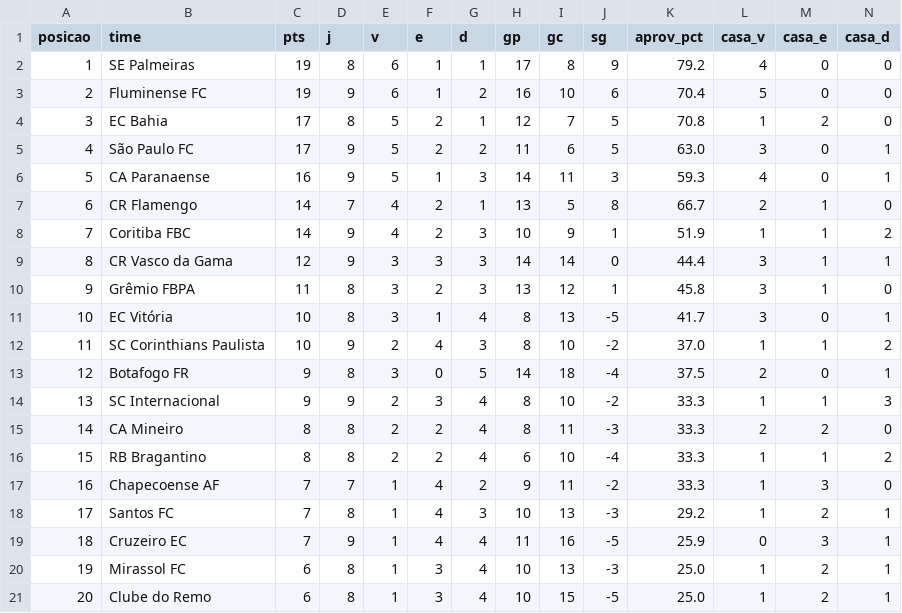
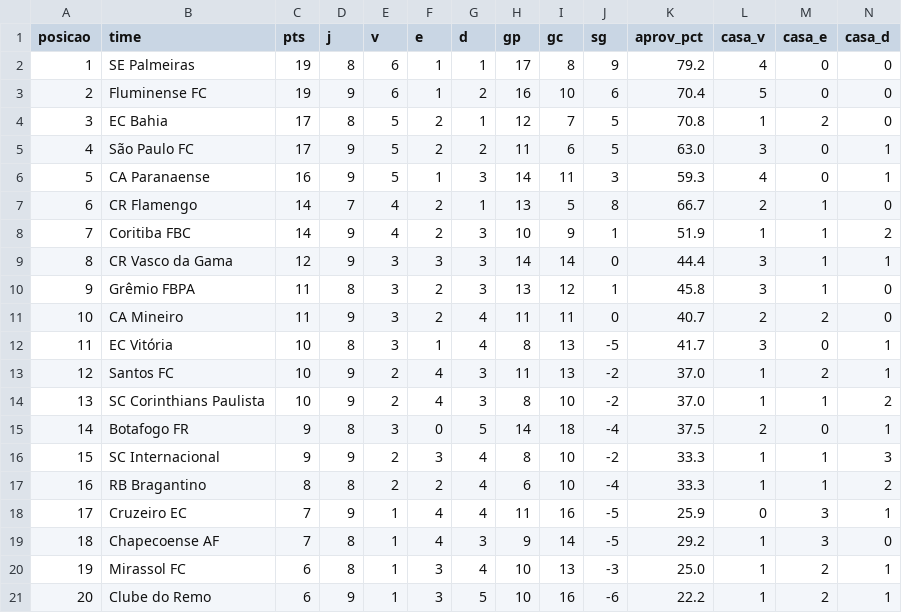
Before and after one commit to FilipeNamorato/extracaoCartola, a CSV file: docs/data/brasileirao_tabela.csv, drawn as a sheet; only a part is shown; removed rows and columns are numbered as before the commit, all else as after; rows hold the shown columns only; the diff names each change by its address in the sheet, - before the commit and + after, or states it on an @@ line.

```diff
--- a/docs/data/brasileirao_tabela.csv
+++ b/docs/data/brasileirao_tabela.csv
+row 11: 10 | CA Mineiro | 11 | 9 | 3 | 2 | 4 | 11 | 11 | 0 | 40.7 | 2 | 2 | 0
@@ column A (posicao) renumbered between rows 12 and 18 @@
+row 13: 12 | Santos FC | 10 | 9 | 2 | 4 | 3 | 11 | 13 | -2 | 37.0 | 1 | 2 | 1
-row 15: 14 | CA Mineiro | 8 | 8 | 2 | 2 | 4 | 8 | 11 | -3 | 33.3 | 2 | 2 | 0
-row 17: 16 | Chapecoense AF | 7 | 7 | 1 | 4 | 2 | 9 | 11 | -2 | 33.3 | 1 | 3 | 0
-row 18: 17 | Santos FC | 7 | 8 | 1 | 4 | 3 | 10 | 13 | -3 | 29.2 | 1 | 2 | 1
+row 19: 18 | Chapecoense AF | 7 | 8 | 1 | 4 | 3 | 9 | 14 | -5 | 29.2 | 1 | 3 | 0
-D21 (j): 8
+D21 (j): 9
-G21 (d): 4
+G21 (d): 5
-I21 (gc): 15
+I21 (gc): 16
-J21 (sg): -5
+J21 (sg): -6
-K21 (aprov_pct): 25.0
+K21 (aprov_pct): 22.2
```
Also changed, not shown: docs/data/atletas_pontuados.csv, docs/data/log.csv, 11 other files.
